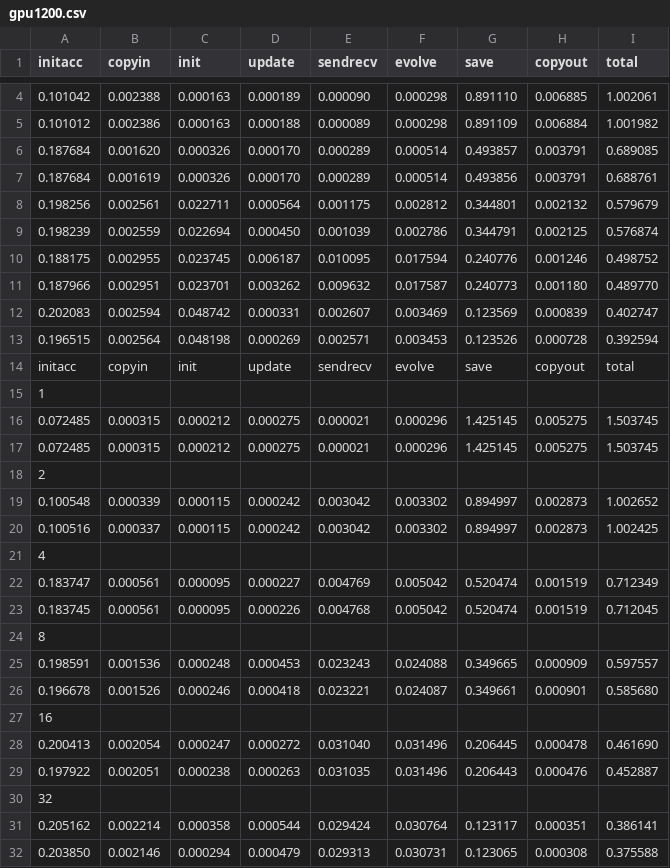
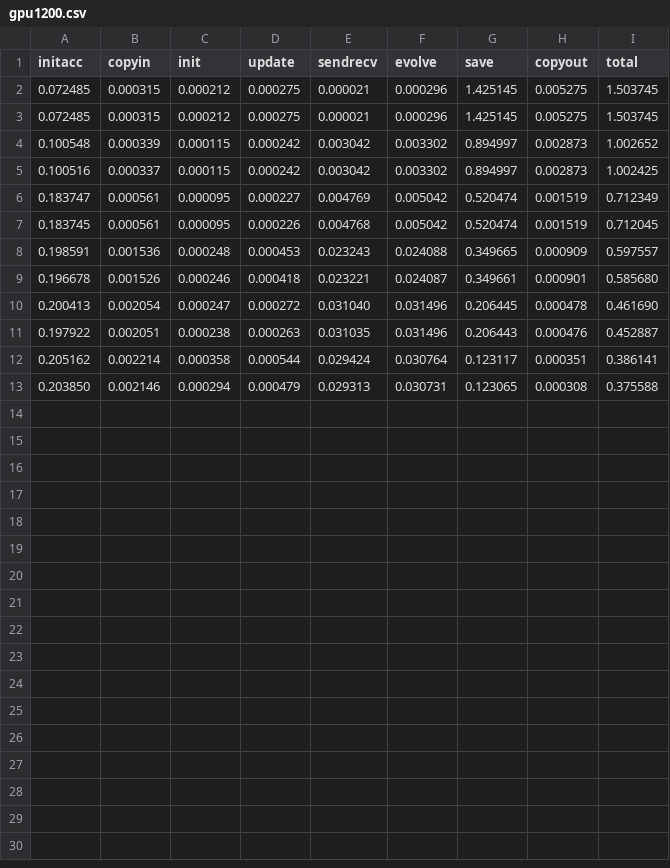
Before and after one commit to DavideRossi1/AdvancedHPC-Project, a CSV file: Jacobi/data/gpu1200.csv, drawn as a sheet; only a part is shown, gaps mark what is left out; the diff covers the shown part only; the diff names each change by its address in the sheet, - before the commit and + after, or states it on an @@ line.

```diff
--- a/Jacobi/data/gpu1200.csv
+++ b/Jacobi/data/gpu1200.csv
-row 4: 0.101042 | 0.002388 | 0.000163 | 0.000189 | 0.000090 | 0.000298 | 0.891110 | 0.006885 | 1.002061
-row 5: 0.101012 | 0.002386 | 0.000163 | 0.000188 | 0.000089 | 0.000298 | 0.891109 | 0.006884 | 1.001982
-row 6: 0.187684 | 0.001620 | 0.000326 | 0.000170 | 0.000289 | 0.000514 | 0.493857 | 0.003791 | 0.689085
-row 7: 0.187684 | 0.001619 | 0.000326 | 0.000170 | 0.000289 | 0.000514 | 0.493856 | 0.003791 | 0.688761
-row 8: 0.198256 | 0.002561 | 0.022711 | 0.000564 | 0.001175 | 0.002812 | 0.344801 | 0.002132 | 0.579679
-row 9: 0.198239 | 0.002559 | 0.022694 | 0.000450 | 0.001039 | 0.002786 | 0.344791 | 0.002125 | 0.576874
-row 10: 0.188175 | 0.002955 | 0.023745 | 0.006187 | 0.010095 | 0.017594 | 0.240776 | 0.001246 | 0.498752
-row 11: 0.187966 | 0.002951 | 0.023701 | 0.003262 | 0.009632 | 0.017587 | 0.240773 | 0.001180 | 0.489770
-row 12: 0.202083 | 0.002594 | 0.048742 | 0.000331 | 0.002607 | 0.003469 | 0.123569 | 0.000839 | 0.402747
-row 13: 0.196515 | 0.002564 | 0.048198 | 0.000269 | 0.002571 | 0.003453 | 0.123526 | 0.000728 | 0.392594
-row 14: initacc | copyin | init | update | sendrecv | evolve | save | copyout | total
-row 15: 1
-row 18: 2
-row 21: 4
-row 24: 8
-row 27: 16
-row 30: 32
```
Also changed, not shown: 2 removed rows elsewhere in this file, Jacobi/data/cpu1200.csv, Jacobi/data/cpu12000.csv, 32 other files.
